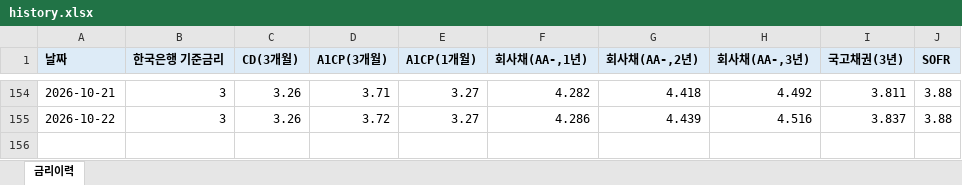
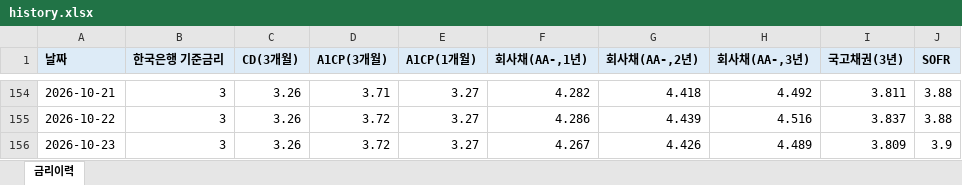
Before and after one commit to hanwha31020-bot/ratehisc, an Excel workbook: docs/data/history.xlsx, sheet 금리이력, drawn as a sheet; only a part is shown, gaps mark what is left out; values as stored, in another font and other column widths than the file's, no borders; the diff names each change by its address in the sheet, - before the commit and + after, or states it on an @@ line.

```diff
--- a/docs/data/history.xlsx (sheet 금리이력)
+++ b/docs/data/history.xlsx (sheet 금리이력)
+row 156: 2026-10-23 | 3 | 3.26 | 3.72 | 3.27 | 4.267 | 4.426 | 4.489 | 3.809 | 3.9
```
Also changed, not shown: 1 other file.
